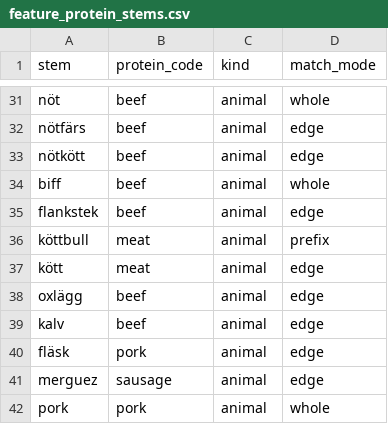
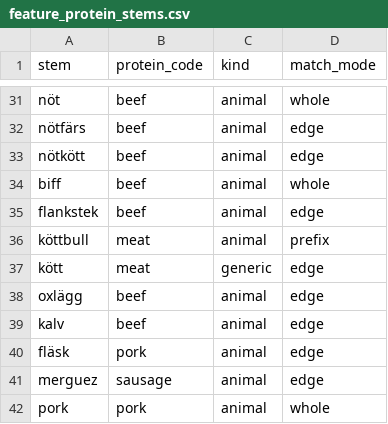
Before and after one commit to kiranos/matsvep, a CSV file: server/seeds/feature_protein_stems.csv, drawn as a sheet; only a part is shown, gaps mark what is left out.

Commit message:
Keep generic meat titles below ingredient amounts

```diff
--- a/server/seeds/feature_protein_stems.csv
+++ b/server/seeds/feature_protein_stems.csv
@@ -36,3 +36,3 @@ flankstek,beef,animal,edge
 köttbull,meat,animal,prefix
-kött,meat,animal,edge
+kött,meat,generic,edge
 oxlägg,beef,animal,edge
```
Also changed, not shown: 3 other files.
